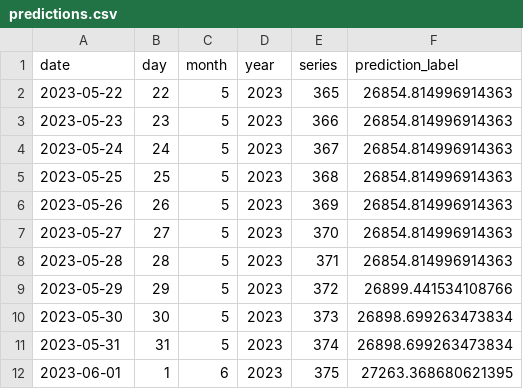
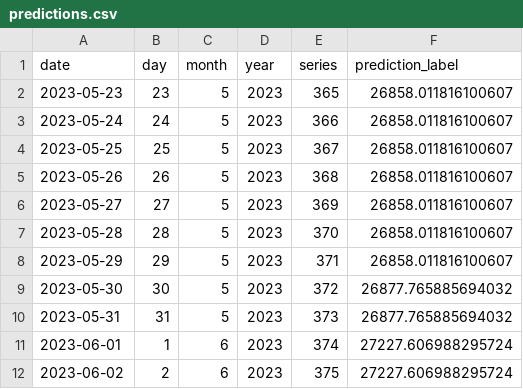
Before and after one commit to dquerales/Template, a CSV file: datasets/predictions.csv, drawn as a sheet.

```diff
--- a/datasets/predictions.csv
+++ b/datasets/predictions.csv
@@ -1,12 +1,12 @@
 date,day,month,year,series,prediction_label
-2023-05-22,22,5,2023,365,26854.814996914363
-2023-05-23,23,5,2023,366,26854.814996914363
-2023-05-24,24,5,2023,367,26854.814996914363
-2023-05-25,25,5,2023,368,26854.814996914363
-2023-05-26,26,5,2023,369,26854.814996914363
-2023-05-27,27,5,2023,370,26854.814996914363
-2023-05-28,28,5,2023,371,26854.814996914363
-2023-05-29,29,5,2023,372,26899.441534108766
-2023-05-30,30,5,2023,373,26898.699263473834
-2023-05-31,31,5,2023,374,26898.699263473834
-2023-06-01,1,6,2023,375,27263.368680621395
+2023-05-23,23,5,2023,365,26858.011816100607
+2023-05-24,24,5,2023,366,26858.011816100607
+2023-05-25,25,5,2023,367,26858.011816100607
+2023-05-26,26,5,2023,368,26858.011816100607
+2023-05-27,27,5,2023,369,26858.011816100607
+2023-05-28,28,5,2023,370,26858.011816100607
+2023-05-29,29,5,2023,371,26858.011816100607
+2023-05-30,30,5,2023,372,26877.765885694032
+2023-05-31,31,5,2023,373,26877.765885694032
+2023-06-01,1,6,2023,374,27227.606988295724
+2023-06-02,2,6,2023,375,27227.606988295724
```
Also changed, not shown: datasets/predictions_with_price.csv, datasets/raw_data.csv, 3 other files.
